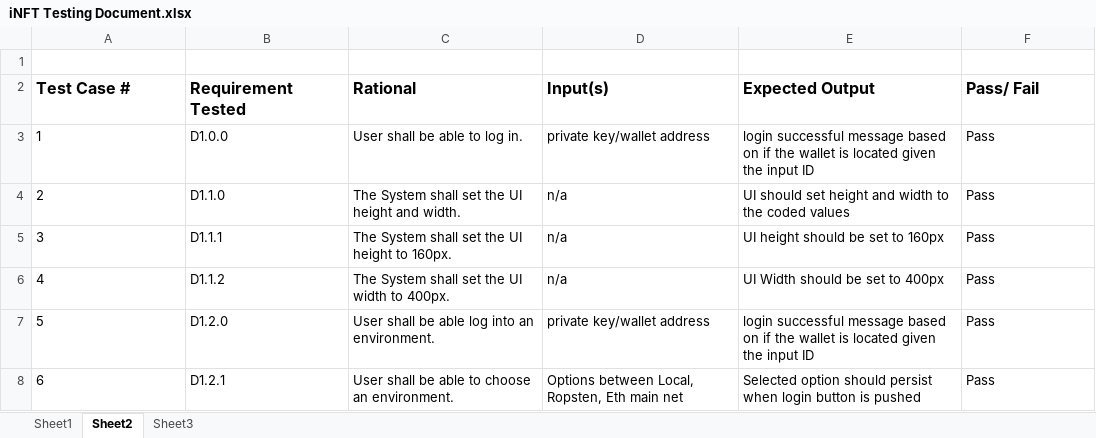
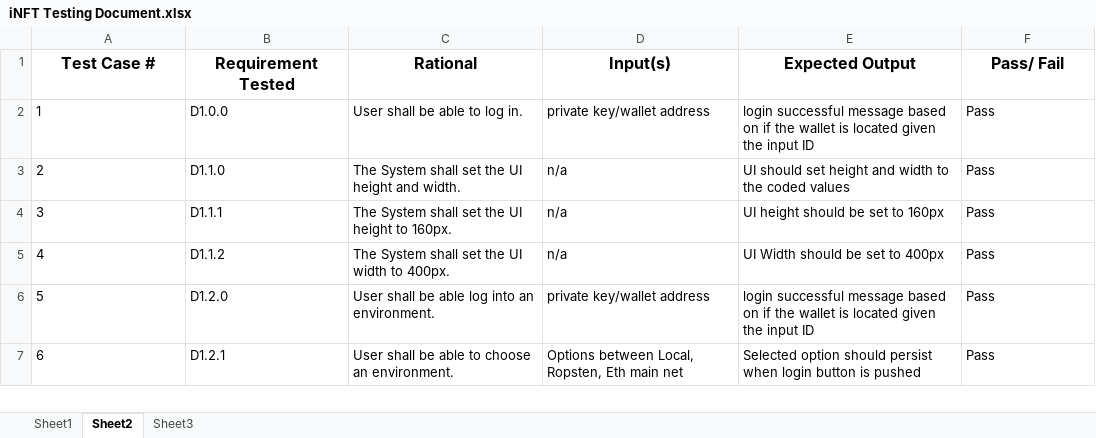
Before and after one commit to JasonWHowse/INFT-Documentation, an Excel workbook: Deliverable #2/4. Testing Documentation/iNFT Testing Document.xlsx, sheet Sheet2, drawn as a sheet; only a part is shown; values as stored, in another font and other column widths than the file's, no borders; removed rows and columns are numbered as before the commit, all else as after; the diff names each change by its address in the sheet, - before the commit and + after, or states it on an @@ line.

```diff
--- a/Deliverable #2/4. Testing Documentation/iNFT Testing Document.xlsx (sheet Sheet2)
+++ b/Deliverable #2/4. Testing Documentation/iNFT Testing Document.xlsx (sheet Sheet2)
-row 1: (empty)
-A1:F1 alignment: left
+A1:F1 alignment: center
```
Also changed, not shown: formulas that keep their value, 5 other files.
